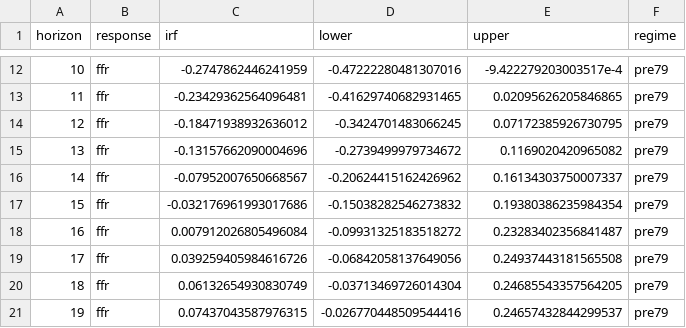
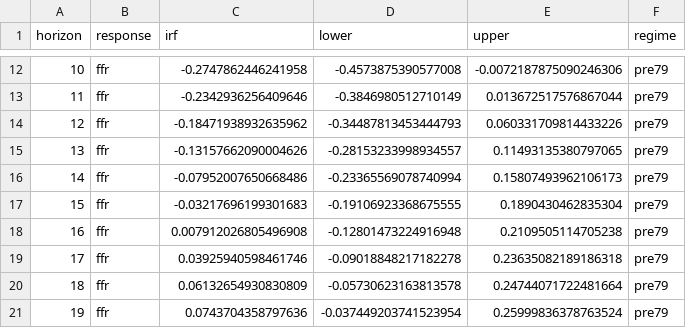
Before and after one commit to fjacquetin/price_puzzle, a CSV file: sorties/IRF_Cholesky_pre_post.csv, drawn as a sheet; only a part is shown, gaps mark what is left out; the diff covers the shown part only.

```diff
--- a/sorties/IRF_Cholesky_pre_post.csv
+++ b/sorties/IRF_Cholesky_pre_post.csv
@@ -12,10 +12,10 @@ horizon,response,irf,lower,upper,regime
-10,ffr,-0.2747862446241959,-0.47222280481307016,-9.422279203003517e-4,pre79
-11,ffr,-0.23429362564096481,-0.41629740682931465,0.02095626205846865,pre79
-12,ffr,-0.18471938932636012,-0.3424701483066245,0.07172385926730795,pre79
-13,ffr,-0.13157662090004696,-0.2739499979734672,0.1169020420965082,pre79
-14,ffr,-0.07952007650668567,-0.20624415162426962,0.16134303750007337,pre79
-15,ffr,-0.032176961993017686,-0.15038282546273832,0.19380386235984354,pre79
-16,ffr,0.007912026805496084,-0.09931325183518272,0.23283402356841487,pre79
-17,ffr,0.039259405984616726,-0.06842058137649056,0.24937443181565508,pre79
-18,ffr,0.06132654930830749,-0.03713469726014304,0.24685543357564205,pre79
-19,ffr,0.07437043587976315,-0.026770448509544416,0.24657432844299537,pre79
+10,ffr,-0.2747862446241958,-0.4573875390577008,-0.0072187875090246306,pre79
+11,ffr,-0.2342936256409646,-0.3846980512710149,0.013672517576867044,pre79
+12,ffr,-0.18471938932635962,-0.34487813453444793,0.060331709814433226,pre79
+13,ffr,-0.13157662090004626,-0.28153233998934557,0.11493135380797065,pre79
+14,ffr,-0.07952007650668486,-0.23365569078740994,0.15807493962106173,pre79
+15,ffr,-0.03217696199301683,-0.19106923368675555,0.1890430462835304,pre79
+16,ffr,0.007912026805496908,-0.12801473224916948,0.2109505114705238,pre79
+17,ffr,0.03925940598461746,-0.09018848217182278,0.23635082189186318,pre79
+18,ffr,0.06132654930830809,-0.05730623163813578,0.24744071722481664,pre79
+19,ffr,0.0743704358797636,-0.037449203741523954,0.25999836378763524,pre79
```
Also changed, not shown: 95 edited cells elsewhere in this file, 16 other files.
